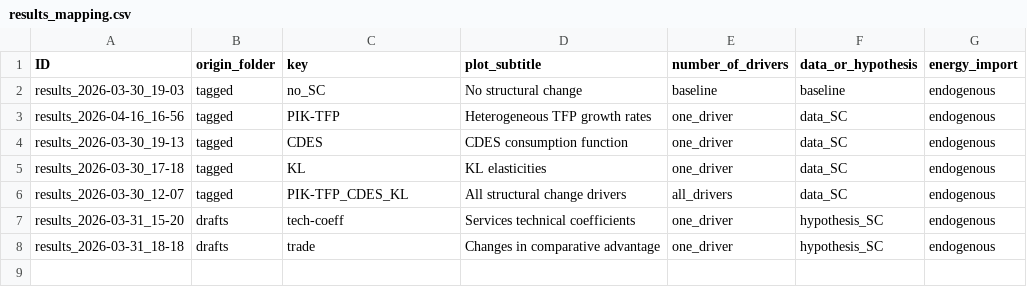
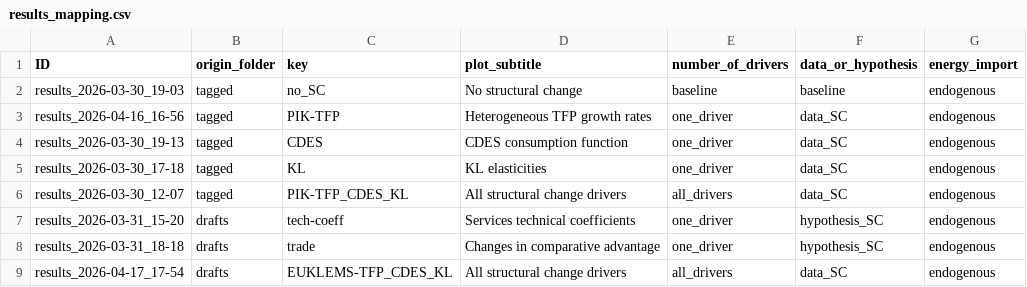
Before and after one commit to RitaMaestri/SCAF-EU-refactor, a CSV file: Data_postprocessing/results_mapping.csv, drawn as a sheet.

Commit message:
results_2026-04-20_15-33

```diff
--- a/Data_postprocessing/results_mapping.csv
+++ b/Data_postprocessing/results_mapping.csv
@@ -8 +8,2 @@ results_2026-03-31_15-20, drafts, tech-coeff, Services technical coefficients ,o
 results_2026-03-31_18-18, drafts, trade, Changes in comparative advantage,one_driver, hypothesis_SC,endogenous
+results_2026-04-17_17-54, drafts, EUKLEMS-TFP_CDES_KL,All structural change drivers, all_drivers, data_SC, endogenous
```
Also changed, not shown: Solver/preprocessed_data/growth_factors.csv, 1 other file.
